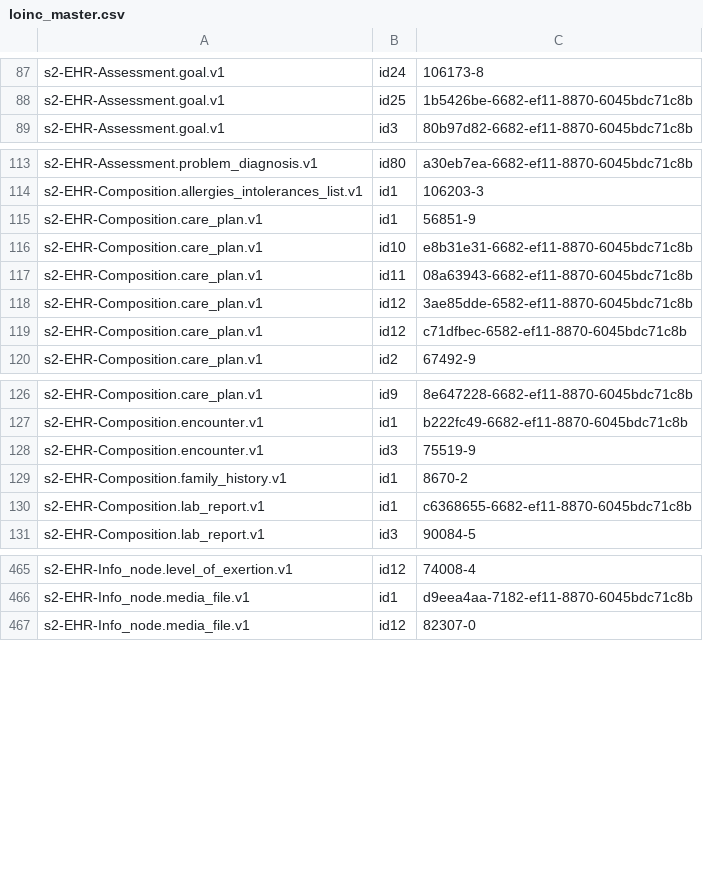
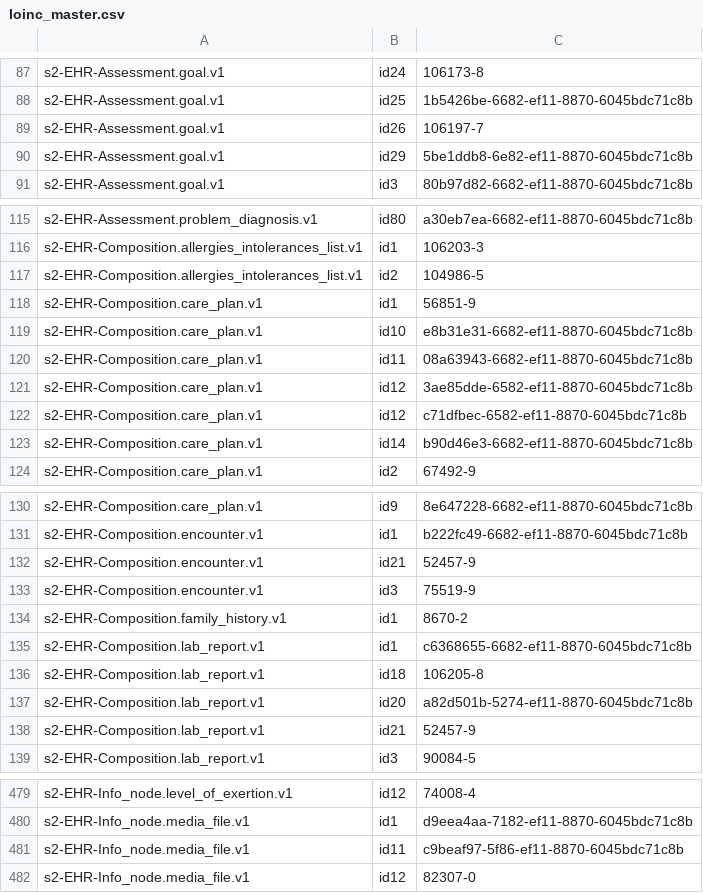
Before and after one commit to S2health/S2-terminology, a CSV file: injection/loinc_master.csv, drawn as a sheet; only a part is shown, gaps mark what is left out; the diff covers the shown part only; the diff names each change by its address in the sheet, - before the commit and + after, or states it on an @@ line.

```diff
--- a/injection/loinc_master.csv
+++ b/injection/loinc_master.csv
+row 89: s2-EHR-Assessment.goal.v1 | id26 | 106197-7
+row 90: s2-EHR-Assessment.goal.v1 | id29 | 5be1ddb8-6e82-ef11-8870-6045bdc71c8b
+row 117: s2-EHR-Composition.allergies_intolerances_list.v1 | id2 | 104986-5
+row 123: s2-EHR-Composition.care_plan.v1 | id14 | b90d46e3-6682-ef11-8870-6045bdc71c8b
+row 132: s2-EHR-Composition.encounter.v1 | id21 | 52457-9
+row 136: s2-EHR-Composition.lab_report.v1 | id18 | 106205-8
+row 137: s2-EHR-Composition.lab_report.v1 | id20 | a82d501b-5274-ef11-8870-6045bdc71c8b
+row 138: s2-EHR-Composition.lab_report.v1 | id21 | 52457-9
+row 481: s2-EHR-Info_node.media_file.v1 | id11 | c9beaf97-5f86-ef11-8870-6045bdc71c8b
```
Also changed, not shown: 21 added rows elsewhere in this file.
